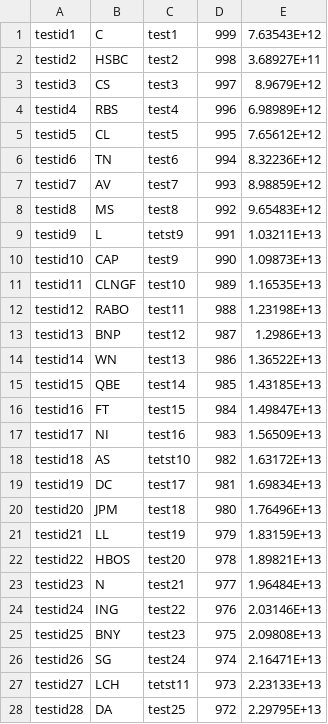
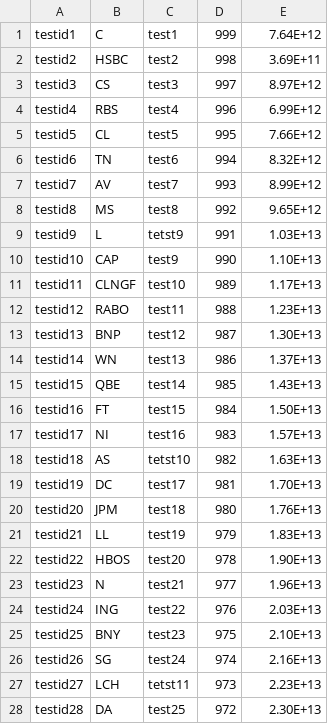
Before and after one commit to adamcole123/stock-trading-system, a CSV file: backend/artillery/editStocks.csv, drawn as a sheet; only a part is shown; the diff covers the shown part only.

```diff
--- a/backend/artillery/editStocks.csv
+++ b/backend/artillery/editStocks.csv
@@ -1,28 +1,28 @@
-testid1,C,test1,999,7.63543E+12
-testid2,HSBC,test2,998,3.68927E+11
-testid3,CS,test3,997,8.9679E+12
-testid4,RBS,test4,996,6.98989E+12
-testid5,CL,test5,995,7.65612E+12
-testid6,TN,test6,994,8.32236E+12
-testid7,AV,test7,993,8.98859E+12
-testid8,MS,test8,992,9.65483E+12
-testid9,L,tetst9,991,1.03211E+13
-testid10,CAP,test9,990,1.09873E+13
-testid11,CLNGF,test10,989,1.16535E+13
-testid12,RABO,test11,988,1.23198E+13
-testid13,BNP,test12,987,1.2986E+13
-testid14,WN,test13,986,1.36522E+13
-testid15,QBE,test14,985,1.43185E+13
-testid16,FT,test15,984,1.49847E+13
-testid17,NI,test16,983,1.56509E+13
-testid18,AS,tetst10,982,1.63172E+13
-testid19,DC,test17,981,1.69834E+13
-testid20,JPM,test18,980,1.76496E+13
-testid21,LL,test19,979,1.83159E+13
-testid22,HBOS,test20,978,1.89821E+13
-testid23,N,test21,977,1.96484E+13
-testid24,ING,test22,976,2.03146E+13
-testid25,BNY,test23,975,2.09808E+13
-testid26,SG,test24,974,2.16471E+13
-testid27,LCH,tetst11,973,2.23133E+13
-testid28,DA,test25,972,2.29795E+13
+testid1,C,test1,999,7.64E+12
+testid2,HSBC,test2,998,3.69E+11
+testid3,CS,test3,997,8.97E+12
+testid4,RBS,test4,996,6.99E+12
+testid5,CL,test5,995,7.66E+12
+testid6,TN,test6,994,8.32E+12
+testid7,AV,test7,993,8.99E+12
+testid8,MS,test8,992,9.65E+12
+testid9,L,tetst9,991,1.03E+13
+testid10,CAP,test9,990,1.10E+13
+testid11,CLNGF,test10,989,1.17E+13
+testid12,RABO,test11,988,1.23E+13
+testid13,BNP,test12,987,1.30E+13
+testid14,WN,test13,986,1.37E+13
+testid15,QBE,test14,985,1.43E+13
+testid16,FT,test15,984,1.50E+13
+testid17,NI,test16,983,1.57E+13
+testid18,AS,tetst10,982,1.63E+13
+testid19,DC,test17,981,1.70E+13
+testid20,JPM,test18,980,1.76E+13
+testid21,LL,test19,979,1.83E+13
+testid22,HBOS,test20,978,1.90E+13
+testid23,N,test21,977,1.96E+13
+testid24,ING,test22,976,2.03E+13
+testid25,BNY,test23,975,2.10E+13
+testid26,SG,test24,974,2.16E+13
+testid27,LCH,tetst11,973,2.23E+13
+testid28,DA,test25,972,2.30E+13
```
Also changed, not shown: 5 edited cells elsewhere in this file, 1 other file.
